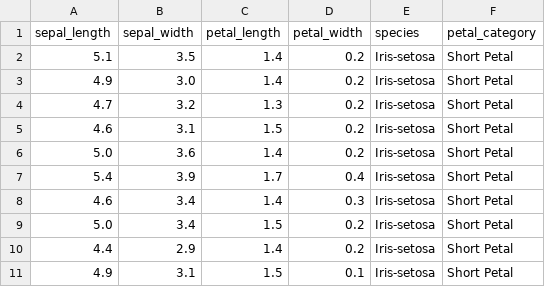
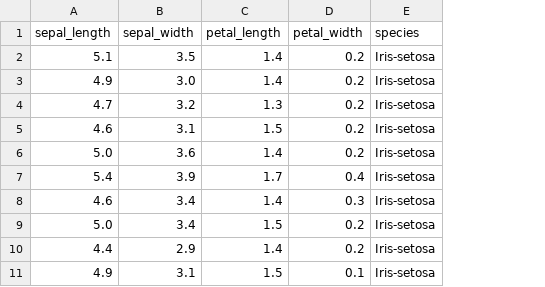
Before and after one commit to ReflexAngle/CIS502AssignmentOne, a CSV file: DataSet/iris_classes.csv, drawn as a sheet; only a part is shown; the diff names each change by its address in the sheet, - before the commit and + after, or states it on an @@ line.

```diff
--- a/DataSet/iris_classes.csv
+++ b/DataSet/iris_classes.csv
-column F (petal_category), rows 2-11: all Short Petal
```
Also changed, not shown: 5 other files.
